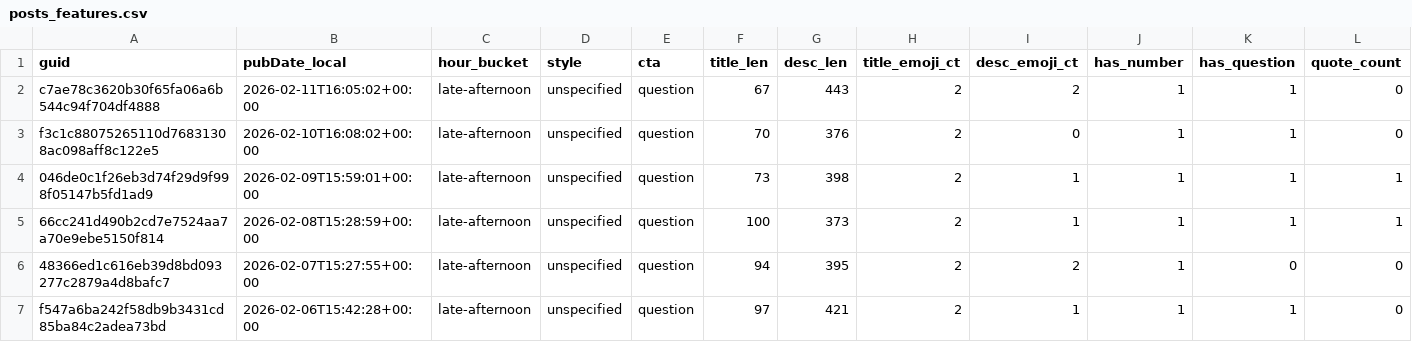
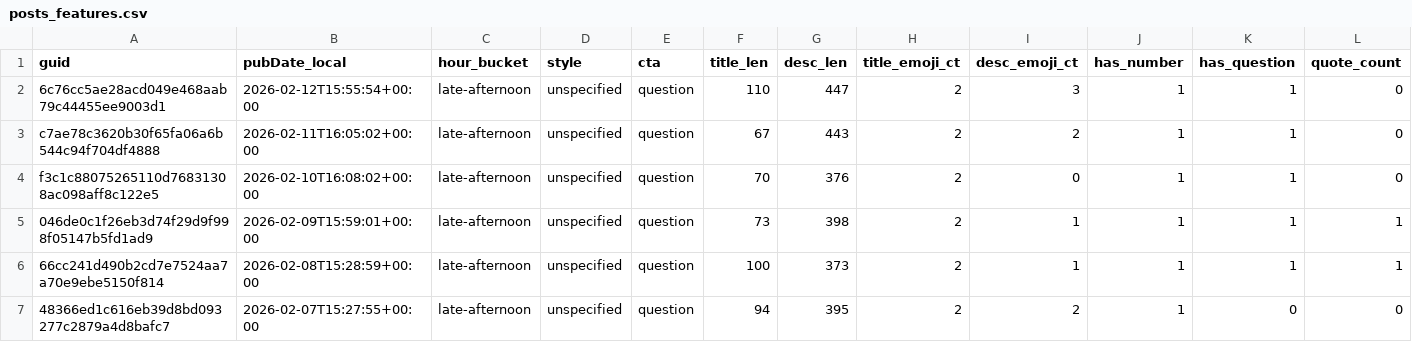
Before and after one commit to nikopastore/scalepilot-autopost, a CSV file: analytics/posts_features.csv, drawn as a sheet; only a part is shown; the shorter side is filled out with more unchanged rows; rows hold the shown columns only; the diff names each change by its address in the sheet, - before the commit and + after, or states it on an @@ line.

Commit message:
analytics: update reports [skip ci]

```diff
--- a/analytics/posts_features.csv
+++ b/analytics/posts_features.csv
+row 2: 6c76cc5ae28acd049e468aab79c44455ee9003d1 | 2026-02-12T15:55:54+00:00 | late-afternoon | unspecified | question | 110 | 447 | 2 | 3 | 1 | 1 | 0
```
Also changed, not shown: analytics/feature_summary.csv, 2 other files.
